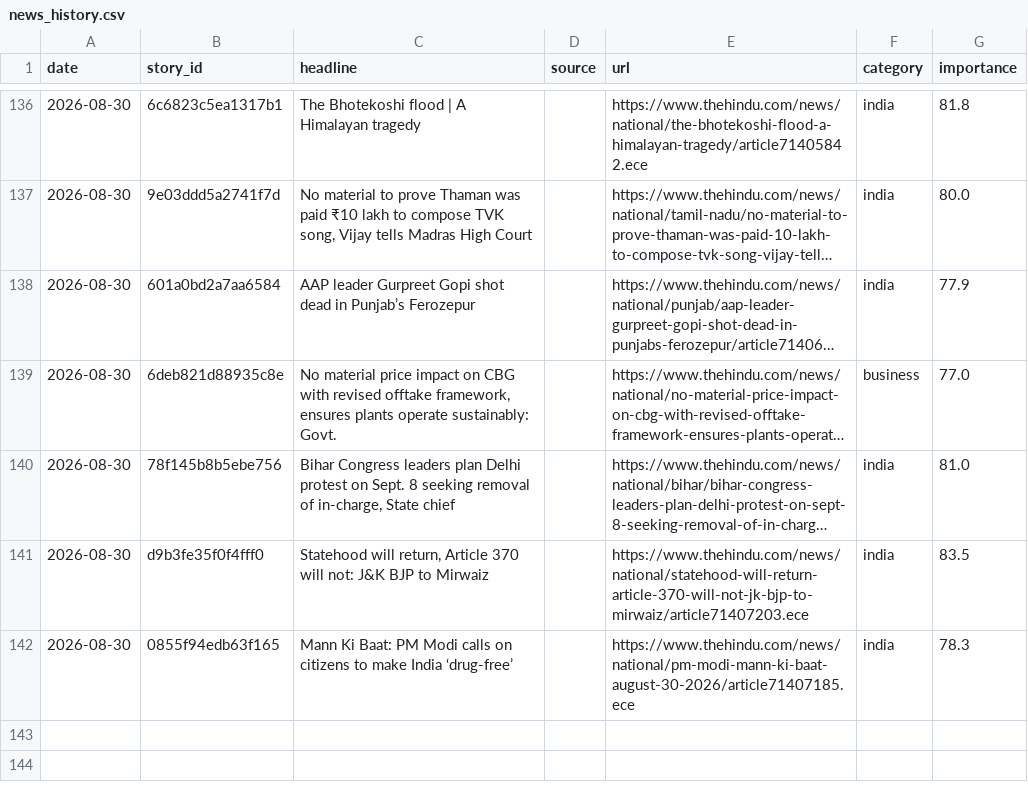
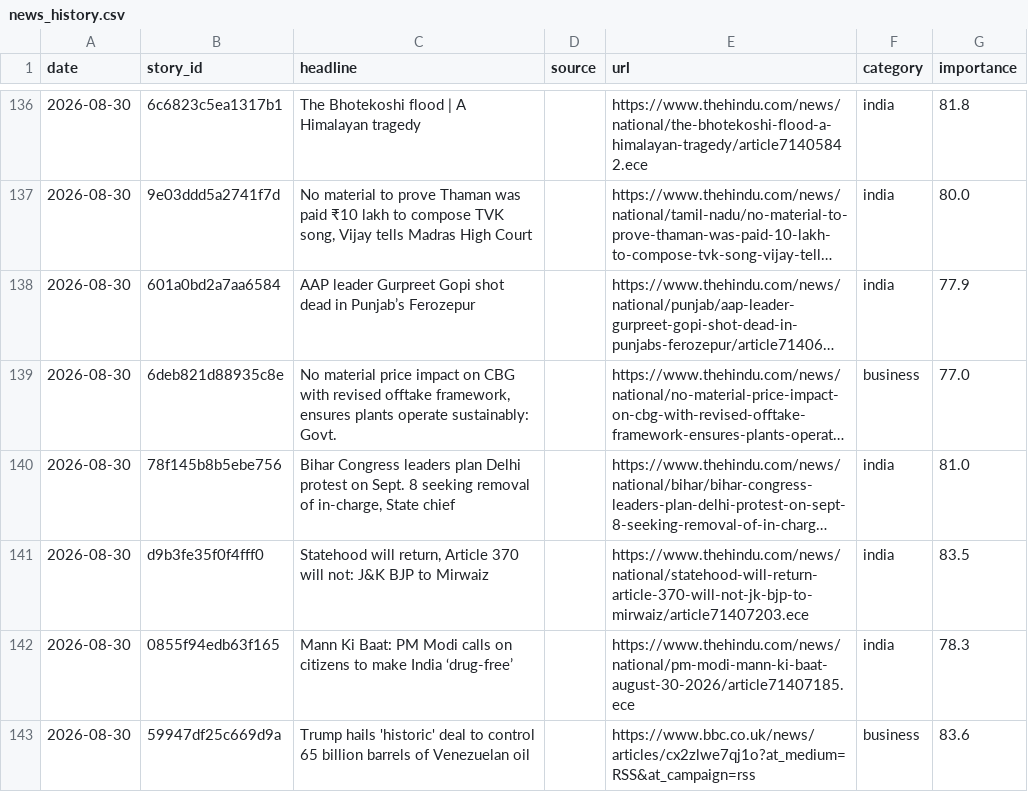
Before and after one commit to vishwasgarg5/news-knowledge-bot, a CSV file: data/news_history.csv, drawn as a sheet; only a part is shown, gaps mark what is left out; long unchanged cells end in …; the diff names each change by its address in the sheet, - before the commit and + after, or states it on an @@ line.

```diff
--- a/data/news_history.csv
+++ b/data/news_history.csv
+row 143: 2026-08-30 | 59947df25c669d9a | Trump hails 'historic' deal to control 65 billion barrels of Venezuelan oil |  | https://www.bbc.co.uk/news/articles/cx2zlwe7qj1o?at_medium=RSS&at_campaign=rss | business | 83.6
```
Also changed, not shown: data/current_affairs.csv, data/knowledge_cards.csv, 2 other files.
